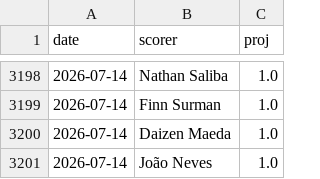
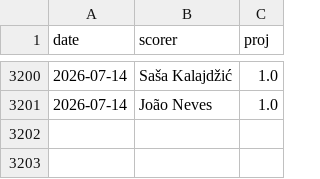
Before and after one commit to manuelcralves/WORLD-CUP-2026, a CSV file: outputs/golden_history.csv, drawn as a sheet; only a part is shown, gaps mark what is left out; the diff covers the shown part only.

```diff
--- a/outputs/golden_history.csv
+++ b/outputs/golden_history.csv
@@ -3198,4 +3200,2 @@ date,scorer,proj
-2026-07-14,Nathan Saliba,1.0
-2026-07-14,Finn Surman,1.0
-2026-07-14,Daizen Maeda,1.0
+2026-07-14,Saša Kalajdžić,1.0
 2026-07-14,João Neves,1.0
```
Also changed, not shown: 14 added rows, 13 removed rows, 44 moved rows and 1 edited cell elsewhere in this file, api_cache/wc_matches.csv, 1 other file.
